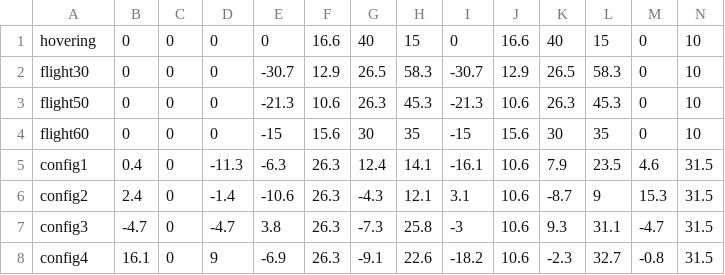
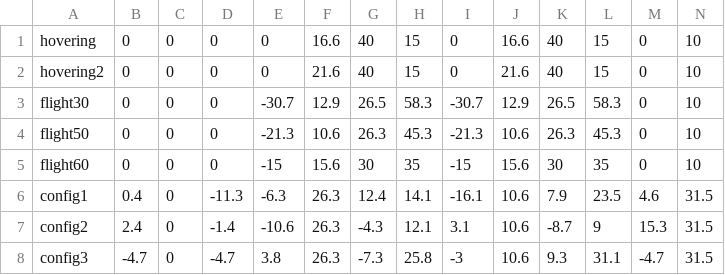
Before and after one commit to ami-iit/element_cfd-simulation, a CSV file: simulations/ironcub-automatic-cfd/pyfluent/geom/src/jointConfig-mk3.csv, drawn as a sheet; only a part is shown; the shorter side is filled out with more unchanged rows; rows hold the shown columns only; the diff names each change by its address in the sheet, - before the commit and + after, or states it on an @@ line.

Commit message:
Upload files with renamed wrong hovering configuration

```diff
--- a/simulations/ironcub-automatic-cfd/pyfluent/geom/src/jointConfig-mk3.csv
+++ b/simulations/ironcub-automatic-cfd/pyfluent/geom/src/jointConfig-mk3.csv
+row 2: hovering2 | 0 | 0 | 0 | 0 | 21.6 | 40 | 15 | 0 | 21.6 | 40 | 15 | 0 | 10
```
Also changed, not shown: simulations/ironcub-automatic-cfd/pyfluent/meshing/src/jointConfig-mk3.csv, simulations/ironcub-automatic-cfd/pyfluent/meshing/src/jointConfigFull-mk3.csv, 4 other files.
